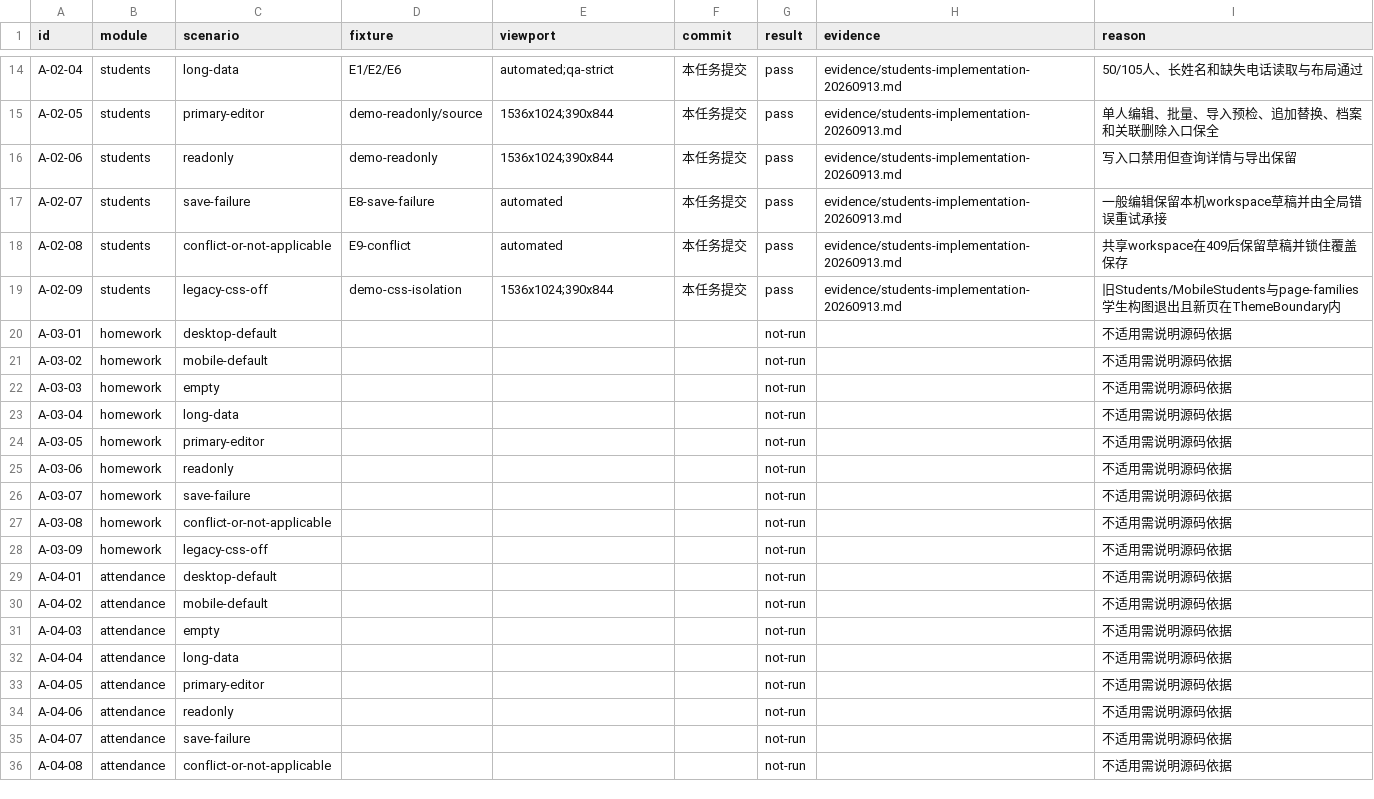
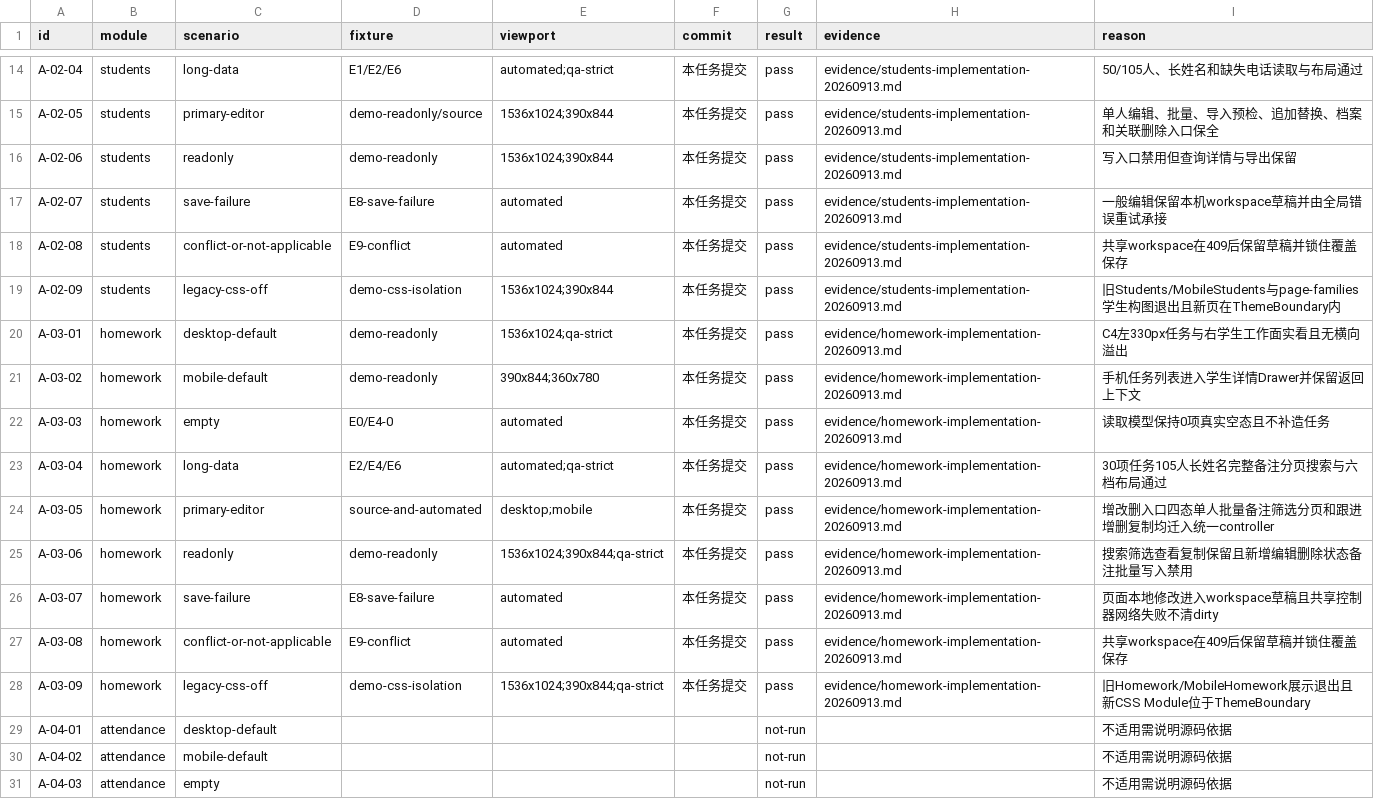
Before and after one commit to a18502656182-arch/teacher, a CSV file: 项目实施包-UI彻底重构与双主题-20260912/trackers/acceptance.csv, drawn as a sheet; only a part is shown, gaps mark what is left out; the shorter side is filled out with more unchanged rows.

```diff
--- a/项目实施包-UI彻底重构与双主题-20260912/trackers/acceptance.csv
+++ b/项目实施包-UI彻底重构与双主题-20260912/trackers/acceptance.csv
@@ -19,11 +19,11 @@ A-02-08,students,conflict-or-not-applicable,E9-conflict,automated,本任务提
 A-02-09,students,legacy-css-off,demo-css-isolation,1536x1024;390x844,本任务提交,pass,evidence/students-implementation-20260913.md,旧Students/MobileStudents与page-families学生构图退出且新页在ThemeBoundary内
-A-03-01,homework,desktop-default,,,,not-run,,不适用需说明源码依据
-A-03-02,homework,mobile-default,,,,not-run,,不适用需说明源码依据
-A-03-03,homework,empty,,,,not-run,,不适用需说明源码依据
-A-03-04,homework,long-data,,,,not-run,,不适用需说明源码依据
-A-03-05,homework,primary-editor,,,,not-run,,不适用需说明源码依据
-A-03-06,homework,readonly,,,,not-run,,不适用需说明源码依据
-A-03-07,homework,save-failure,,,,not-run,,不适用需说明源码依据
-A-03-08,homework,conflict-or-not-applicable,,,,not-run,,不适用需说明源码依据
-A-03-09,homework,legacy-css-off,,,,not-run,,不适用需说明源码依据
+A-03-01,homework,desktop-default,demo-readonly,1536x1024;qa-strict,本任务提交,pass,evidence/homework-implementation-20260913.md,C4左330px任务与右学生工作面实看且无横向溢出
+A-03-02,homework,mobile-default,demo-readonly,390x844;360x780,本任务提交,pass,evidence/homework-implementation-20260913.md,手机任务列表进入学生详情Drawer并保留返回上下文
+A-03-03,homework,empty,E0/E4-0,automated,本任务提交,pass,evidence/homework-implementation-20260913.md,读取模型保持0项真实空态且不补造任务
+A-03-04,homework,long-data,E2/E4/E6,automated;qa-strict,本任务提交,pass,evidence/homework-implementation-20260913.md,30项任务105人长姓名完整备注分页搜索与六档布局通过
+A-03-05,homework,primary-editor,source-and-automated,desktop;mobile,本任务提交,pass,evidence/homework-implementation-20260913.md,增改删入口四态单人批量备注筛选分页和跟进增删复制均迁入统一controller
+A-03-06,homework,readonly,demo-readonly,1536x1024;390x844;qa-strict,本任务提交,pass,evidence/homework-implementation-20260913.md,搜索筛选查看复制保留且新增编辑删除状态备注批量写入禁用
+A-03-07,homework,save-failure,E8-save-failure,automated,本任务提交,pass,evidence/homework-implementation-20260913.md,页面本地修改进入workspace草稿且共享控制器网络失败不清dirty
+A-03-08,homework,conflict-or-not-applicable,E9-conflict,automated,本任务提交,pass,evidence/homework-implementation-20260913.md,共享workspace在409后保留草稿并锁住覆盖保存
+A-03-09,homework,legacy-css-off,demo-css-isolation,1536x1024;390x844;qa-strict,本任务提交,pass,evidence/homework-implementation-20260913.md,旧Homework/MobileHomework展示退出且新CSS Module位于ThemeBoundary
 A-04-01,attendance,desktop-default,,,,not-run,,不适用需说明源码依据
```
Also changed, not shown: 项目实施包-UI彻底重构与双主题-20260912/trackers/feature-preservation.csv, 项目实施包-UI彻底重构与双主题-20260912/trackers/overlay-inventory.csv, 19 other files.
